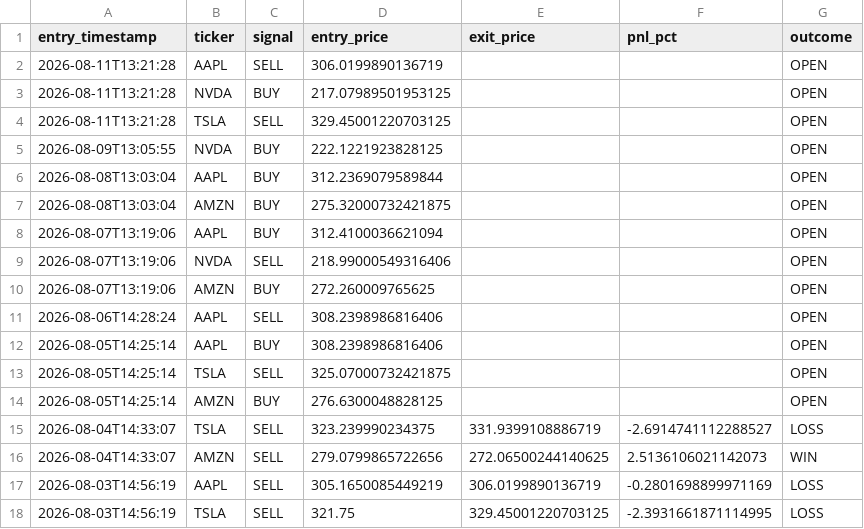
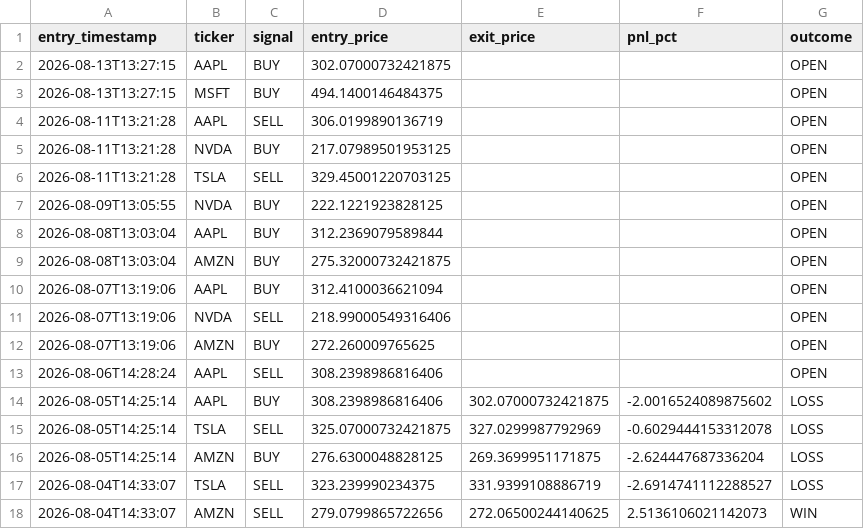
Before and after one commit to williamabrams88-hub/finance---investment-orchestrator, a CSV file: stock-sentiment/reports/paper_pnl.csv, drawn as a sheet; only a part is shown; the shorter side is filled out with more unchanged rows.

```diff
--- a/stock-sentiment/reports/paper_pnl.csv
+++ b/stock-sentiment/reports/paper_pnl.csv
@@ -1,2 +1,4 @@
 entry_timestamp,ticker,signal,entry_price,exit_price,pnl_pct,outcome
+2026-08-13T13:27:15,AAPL,BUY,302.07000732421875,,,OPEN
+2026-08-13T13:27:15,MSFT,BUY,494.1400146484375,,,OPEN
 2026-08-11T13:21:28,AAPL,SELL,306.0199890136719,,,OPEN
@@ -11,5 +13,5 @@ entry_timestamp,ticker,signal,entry_price,exit_price,pnl_pct,outcome
 2026-08-06T14:28:24,AAPL,SELL,308.2398986816406,,,OPEN
-2026-08-05T14:25:14,AAPL,BUY,308.2398986816406,,,OPEN
-2026-08-05T14:25:14,TSLA,SELL,325.07000732421875,,,OPEN
-2026-08-05T14:25:14,AMZN,BUY,276.6300048828125,,,OPEN
+2026-08-05T14:25:14,AAPL,BUY,308.2398986816406,302.07000732421875,-2.0016524089875602,LOSS
+2026-08-05T14:25:14,TSLA,SELL,325.07000732421875,327.0299987792969,-0.6029444153312078,LOSS
+2026-08-05T14:25:14,AMZN,BUY,276.6300048828125,269.3699951171875,-2.624447687336204,LOSS
 2026-08-04T14:33:07,TSLA,SELL,323.239990234375,331.9399108886719,-2.6914741112288527,LOSS
```
Also changed, not shown: stock-sentiment/reports/daily_digest.csv, stock-sentiment/reports/scores.csv, 1 other file.
